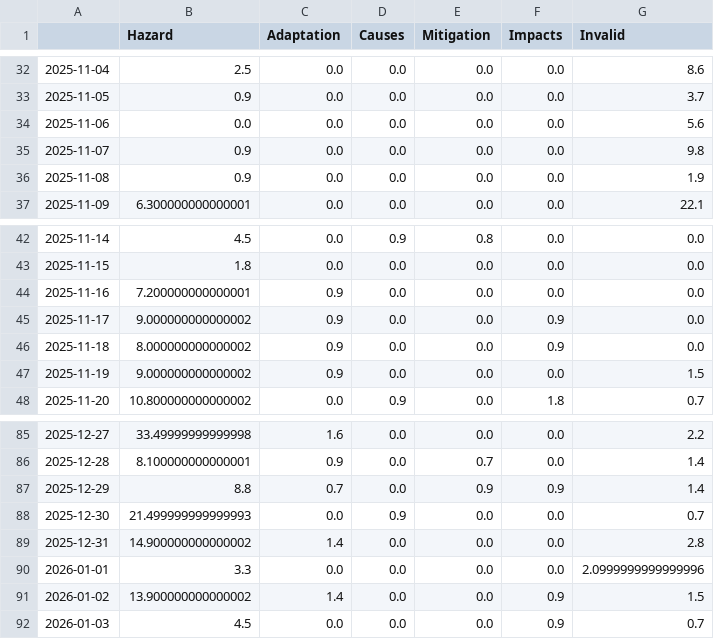
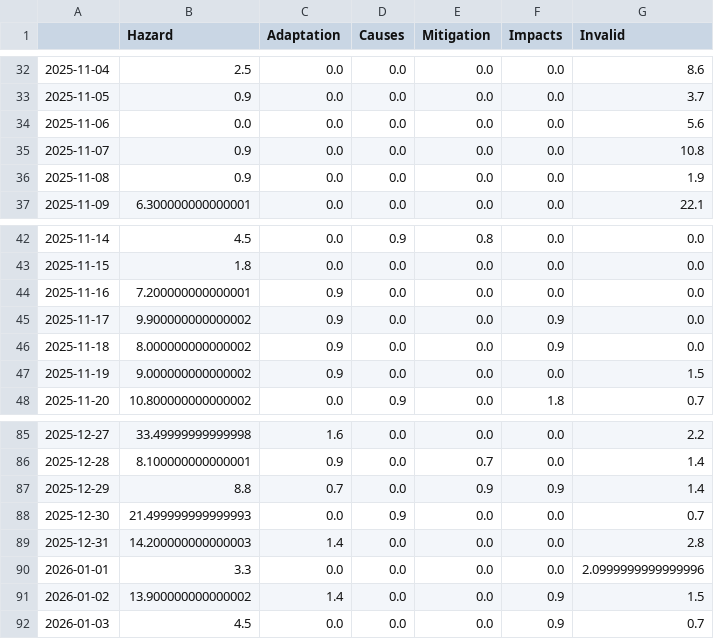
Before and after one commit to mizilett-news/snowIsComing, a CSV file: csv/topics_date.csv, drawn as a sheet; only a part is shown, gaps mark what is left out; the diff covers the shown part only.

```diff
--- a/csv/topics_date.csv
+++ b/csv/topics_date.csv
@@ -34,3 +34,3 @@
 2025-11-06,0.0,0.0,0.0,0.0,0.0,5.6
-2025-11-07,0.9,0.0,0.0,0.0,0.0,9.8
+2025-11-07,0.9,0.0,0.0,0.0,0.0,10.8
 2025-11-08,0.9,0.0,0.0,0.0,0.0,1.9
@@ -44,3 +44,3 @@
 2025-11-16,7.200000000000001,0.9,0.0,0.0,0.0,0.0
-2025-11-17,9.000000000000002,0.9,0.0,0.0,0.9,0.0
+2025-11-17,9.900000000000002,0.9,0.0,0.0,0.9,0.0
 2025-11-18,8.000000000000002,0.9,0.0,0.0,0.9,0.0
@@ -88,3 +88,3 @@
 2025-12-30,21.499999999999993,0.0,0.9,0.0,0.0,0.7
-2025-12-31,14.900000000000002,1.4,0.0,0.0,0.0,2.8
+2025-12-31,14.200000000000003,1.4,0.0,0.0,0.0,2.8
 2026-01-01,3.3,0.0,0.0,0.0,0.0,2.0999999999999996
```
Also changed, not shown: 1 added row and 9 edited cells elsewhere in this file, 5 other files.
